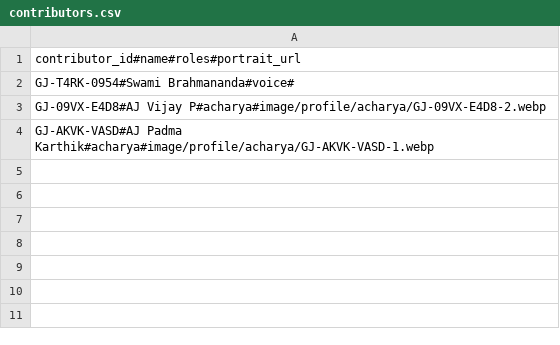
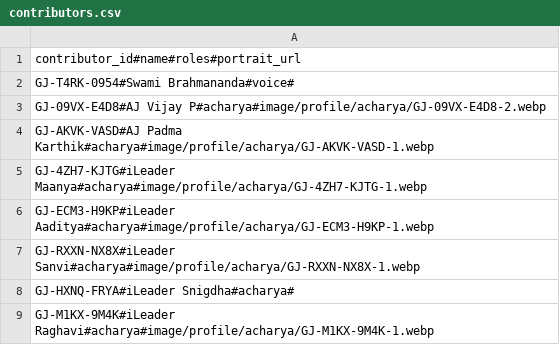
Before and after one commit to lotsgj/media, a CSV file: registry/contributors.csv, drawn as a sheet.

Commit message:
Add iLeaders Maanya, Aaditya, Sanvi, Snigdha and Raghavi as Acharyas

```diff
--- a/registry/contributors.csv
+++ b/registry/contributors.csv
@@ -4 +4,6 @@ GJ-09VX-E4D8#AJ Vijay P#acharya#image/profile/acharya/GJ-09VX-E4D8-2.webp
 GJ-AKVK-VASD#AJ Padma Karthik#acharya#image/profile/acharya/GJ-AKVK-VASD-1.webp
+GJ-4ZH7-KJTG#iLeader Maanya#acharya#image/profile/acharya/GJ-4ZH7-KJTG-1.webp
+GJ-ECM3-H9KP#iLeader Aaditya#acharya#image/profile/acharya/GJ-ECM3-H9KP-1.webp
+GJ-RXXN-NX8X#iLeader Sanvi#acharya#image/profile/acharya/GJ-RXXN-NX8X-1.webp
+GJ-HXNQ-FRYA#iLeader Snigdha#acharya#
+GJ-M1KX-9M4K#iLeader Raghavi#acharya#image/profile/acharya/GJ-M1KX-9M4K-1.webp
```
Also changed, not shown: 7 other files.
